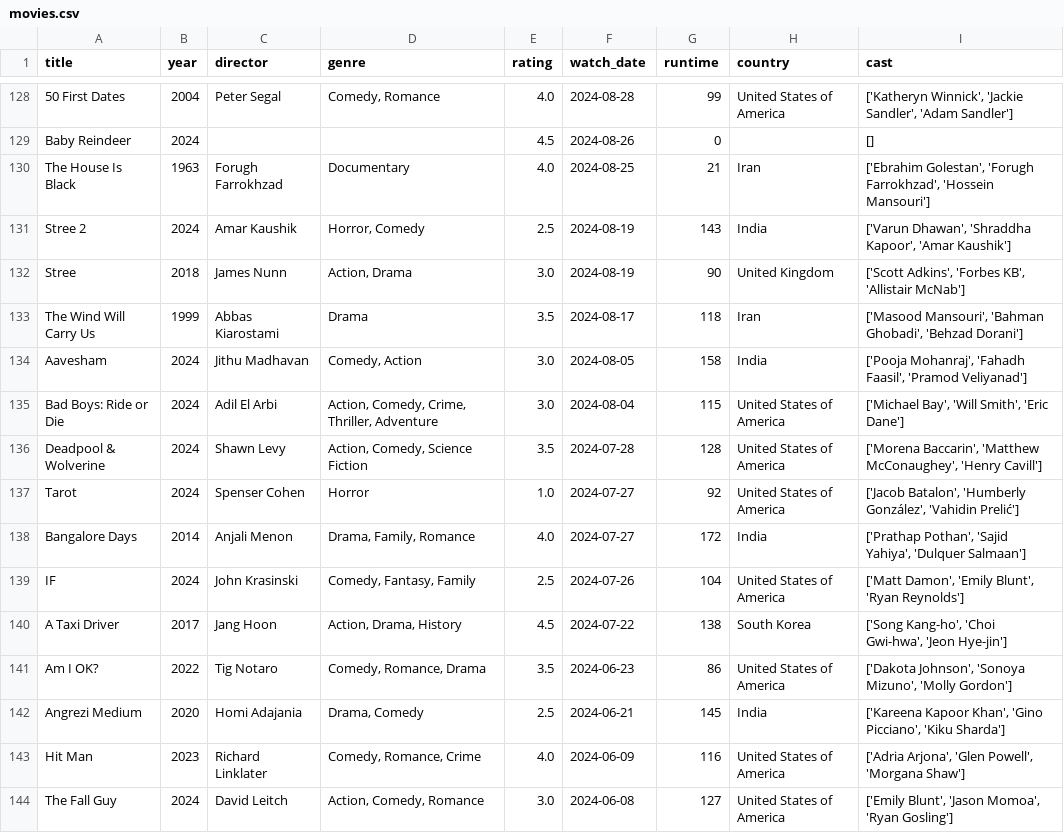
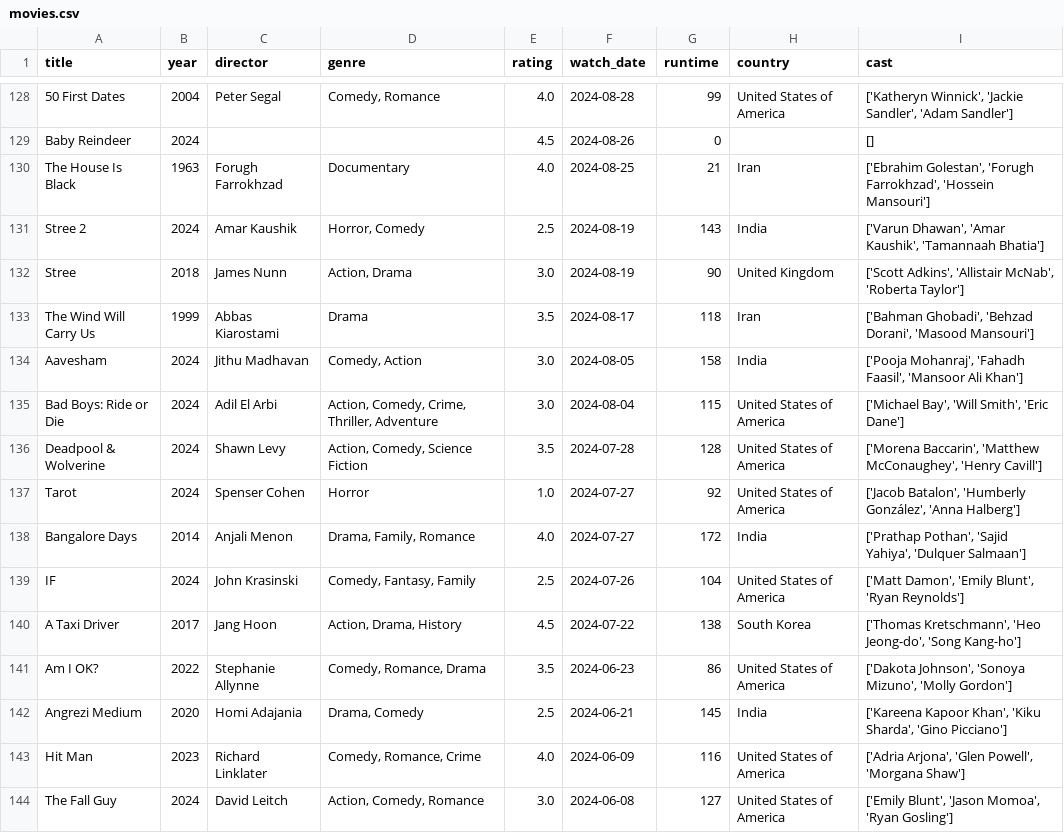
Before and after one commit to sarthakk88/letterboxd-wrapped, a CSV file: data/movies.csv, drawn as a sheet; only a part is shown, gaps mark what is left out; the diff covers the shown part only.

```diff
--- a/data/movies.csv
+++ b/data/movies.csv
@@ -130,14 +130,14 @@ Baby Reindeer,2024,,,4.5,2024-08-26,0,,[]
 The House Is Black,1963,Forugh Farrokhzad,Documentary,4.0,2024-08-25,21,Iran,"['Ebrahim Golestan', 'Forugh Farrokhzad', 'Hossein Mansouri']"
-Stree 2,2024,Amar Kaushik,"Horror, Comedy",2.5,2024-08-19,143,India,"['Varun Dhawan', 'Shraddha Kapoor', 'Amar Kaushik']"
-Stree,2018,James Nunn,"Action, Drama",3.0,2024-08-19,90,United Kingdom,"['Scott Adkins', 'Forbes KB', 'Allistair McNab']"
-The Wind Will Carry Us,1999,Abbas Kiarostami,Drama,3.5,2024-08-17,118,Iran,"['Masood Mansouri', 'Bahman Ghobadi', 'Behzad Dorani']"
-Aavesham,2024,Jithu Madhavan,"Comedy, Action",3.0,2024-08-05,158,India,"['Pooja Mohanraj', 'Fahadh Faasil', 'Pramod Veliyanad']"
+Stree 2,2024,Amar Kaushik,"Horror, Comedy",2.5,2024-08-19,143,India,"['Varun Dhawan', 'Amar Kaushik', 'Tamannaah Bhatia']"
+Stree,2018,James Nunn,"Action, Drama",3.0,2024-08-19,90,United Kingdom,"['Scott Adkins', 'Allistair McNab', 'Roberta Taylor']"
+The Wind Will Carry Us,1999,Abbas Kiarostami,Drama,3.5,2024-08-17,118,Iran,"['Bahman Ghobadi', 'Behzad Dorani', 'Masood Mansouri']"
+Aavesham,2024,Jithu Madhavan,"Comedy, Action",3.0,2024-08-05,158,India,"['Pooja Mohanraj', 'Fahadh Faasil', 'Mansoor Ali Khan']"
 Bad Boys: Ride or Die,2024,Adil El Arbi,"Action, Comedy, Crime, Thriller, Adventure",3.0,2024-08-04,115,United States of America,"['Michael Bay', 'Will Smith', 'Eric Dane']"
 Deadpool & Wolverine,2024,Shawn Levy,"Action, Comedy, Science Fiction",3.5,2024-07-28,128,United States of America,"['Morena Baccarin', 'Matthew McConaughey', 'Henry Cavill']"
-Tarot,2024,Spenser Cohen,Horror,1.0,2024-07-27,92,United States of America,"['Jacob Batalon', 'Humberly González', 'Vahidin Prelić']"
+Tarot,2024,Spenser Cohen,Horror,1.0,2024-07-27,92,United States of America,"['Jacob Batalon', 'Humberly González', 'Anna Halberg']"
 Bangalore Days,2014,Anjali Menon,"Drama, Family, Romance",4.0,2024-07-27,172,India,"['Prathap Pothan', 'Sajid Yahiya', 'Dulquer Salmaan']"
 IF,2024,John Krasinski,"Comedy, Fantasy, Family",2.5,2024-07-26,104,United States of America,"['Matt Damon', 'Emily Blunt', 'Ryan Reynolds']"
-A Taxi Driver,2017,Jang Hoon,"Action, Drama, History",4.5,2024-07-22,138,South Korea,"['Song Kang-ho', 'Choi Gwi-hwa', 'Jeon Hye-jin']"
-Am I OK?,2022,Tig Notaro,"Comedy, Romance, Drama",3.5,2024-06-23,86,United States of America,"['Dakota Johnson', 'Sonoya Mizuno', 'Molly Gordon']"
-Angrezi Medium,2020,Homi Adajania,"Drama, Comedy",2.5,2024-06-21,145,India,"['Kareena Kapoor Khan', 'Gino Picciano', 'Kiku Sharda']"
+A Taxi Driver,2017,Jang Hoon,"Action, Drama, History",4.5,2024-07-22,138,South Korea,"['Thomas Kretschmann', 'Heo Jeong-do', 'Song Kang-ho']"
+Am I OK?,2022,Stephanie Allynne,"Comedy, Romance, Drama",3.5,2024-06-23,86,United States of America,"['Dakota Johnson', 'Sonoya Mizuno', 'Molly Gordon']"
+Angrezi Medium,2020,Homi Adajania,"Drama, Comedy",2.5,2024-06-21,145,India,"['Kareena Kapoor Khan', 'Kiku Sharda', 'Gino Picciano']"
 Hit Man,2023,Richard Linklater,"Comedy, Romance, Crime",4.0,2024-06-09,116,United States of America,"['Adria Arjona', 'Glen Powell', 'Morgana Shaw']"
```
Also changed, not shown: 145 edited cells elsewhere in this file, 1 other file.
